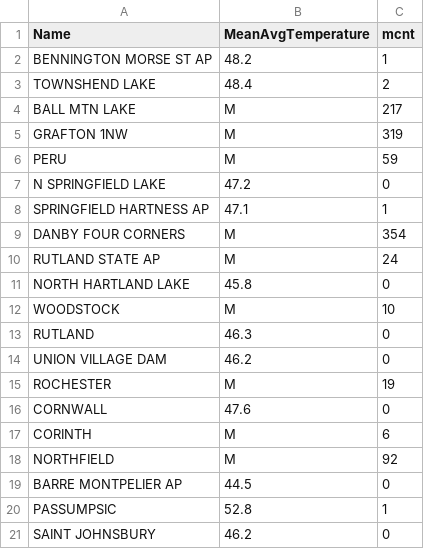
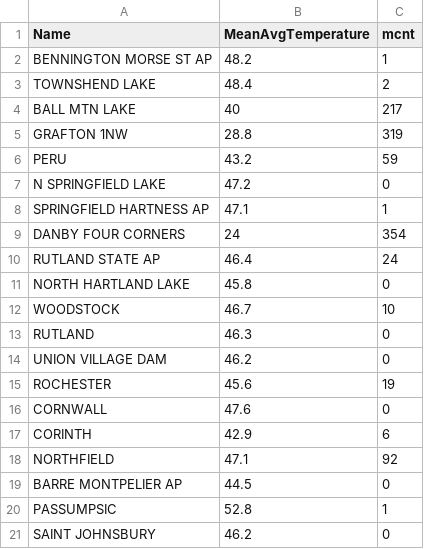
Before and after one commit to jonkatz2/jonkatz2.github.io, a CSV file: assets/blog/pointsToRaster/data/mean.csv, drawn as a sheet; only a part is shown; the diff covers the shown part only.

```diff
--- a/assets/blog/pointsToRaster/data/mean.csv
+++ b/assets/blog/pointsToRaster/data/mean.csv
@@ -4,3 +4,3 @@ TOWNSHEND LAKE, 48.4, 2
-BALL MTN LAKE, M, 217
-GRAFTON 1NW, M, 319
-PERU, M, 59
+BALL MTN LAKE,40,217
+GRAFTON 1NW,28.8,319
+PERU,43.2,59
@@ -9,2 +9,2 @@ SPRINGFIELD HARTNESS AP, 47.1, 1
-DANBY FOUR CORNERS, M, 354
-RUTLAND STATE AP, M, 24
+DANBY FOUR CORNERS,24,354
+RUTLAND STATE AP,46.4,24
@@ -12 +12 @@ NORTH HARTLAND LAKE, 45.8, 0
-WOODSTOCK, M, 10
+WOODSTOCK,46.7,10
@@ -15 +15 @@ UNION VILLAGE DAM, 46.2, 0
-ROCHESTER, M, 19
+ROCHESTER,45.6,19
@@ -17,2 +17,2 @@ CORNWALL, 47.6, 0
-CORINTH, M, 6
-NORTHFIELD, M, 92
+CORINTH,42.9,6
+NORTHFIELD,47.1,92
```
Also changed, not shown: 13 edited cells elsewhere in this file, assets/blog/pointsToRaster/data/max.csv, assets/blog/pointsToRaster/data/min.csv, 16 other files.
